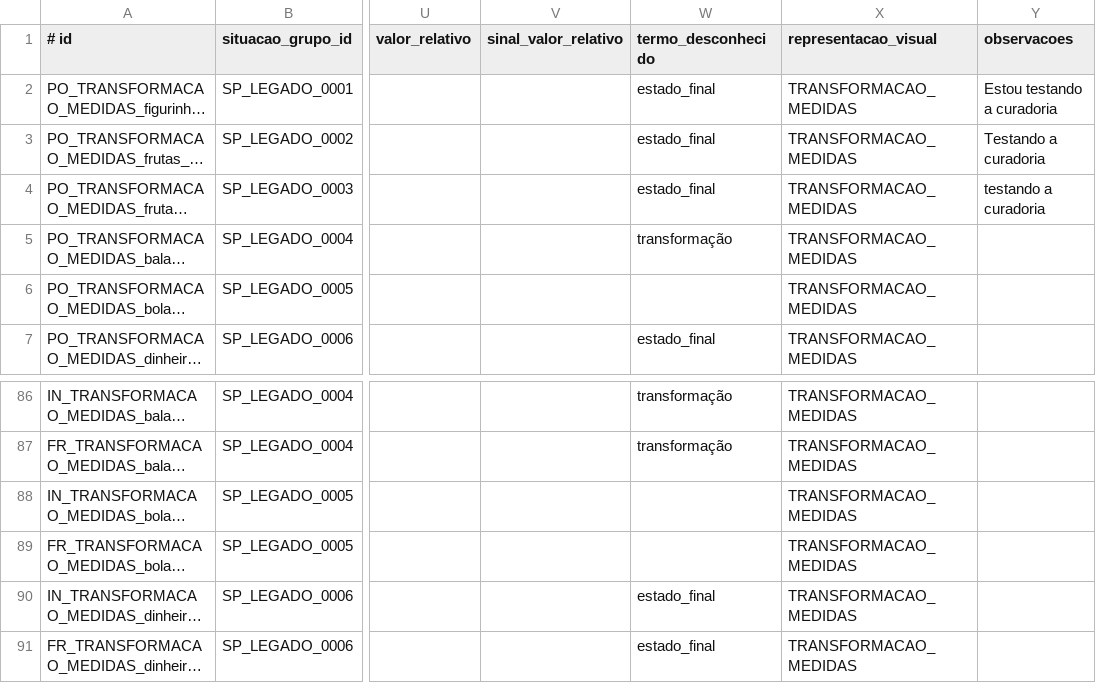
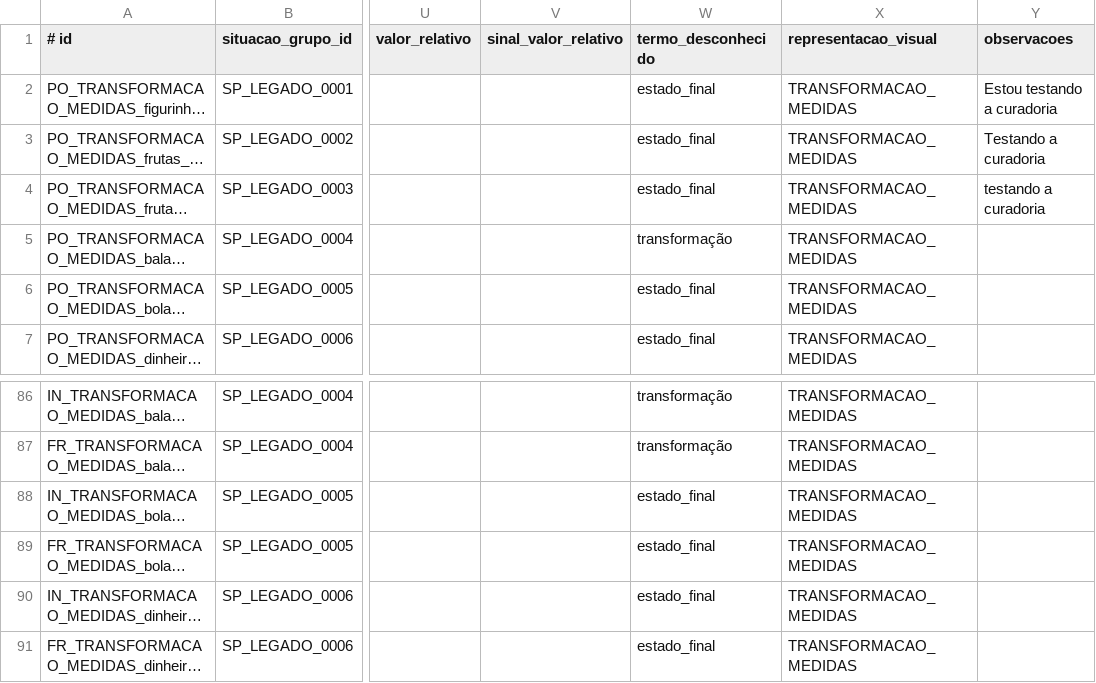
Before and after one commit to anaemilia/Gerard, a TSV file: src/gerard/campoaditivo/dados/situacoes_vergnaud.tsv, drawn as a sheet; only a part is shown, gaps mark what is left out; long unchanged cells end in …; the diff names each change by its address in the sheet, - before the commit and + after, or states it on an @@ line.

```diff
--- a/src/gerard/campoaditivo/dados/situacoes_vergnaud.tsv
+++ b/src/gerard/campoaditivo/dados/situacoes_vergnaud.tsv
-W6 (termo_desconhecido): (empty)
+W6 (termo_desconhecido): estado_final
-W88:W89 (termo_desconhecido): (empty)
+W88:W89 (termo_desconhecido): estado_final
```
Also changed, not shown: 21 other files.
